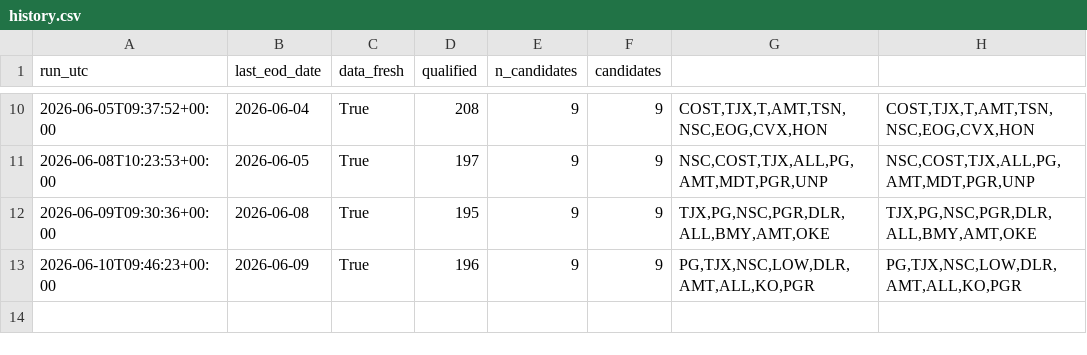
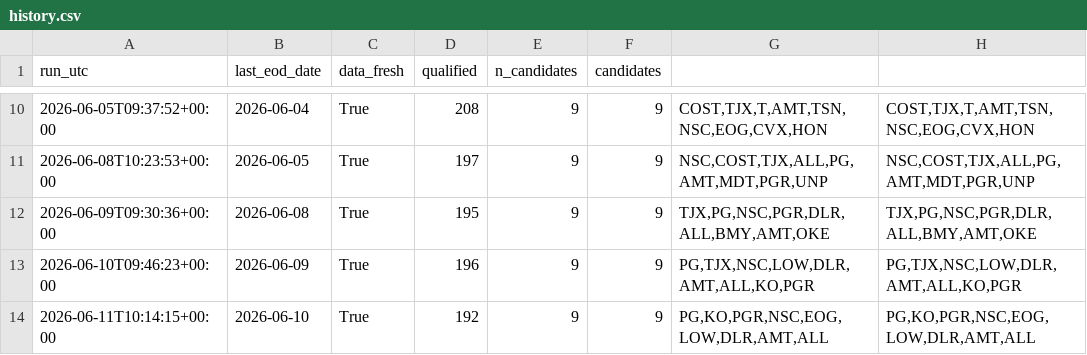
Before and after one commit to LukeGSW/Calendar-Screener, a CSV file: data/history.csv, drawn as a sheet; only a part is shown, gaps mark what is left out.

```diff
--- a/data/history.csv
+++ b/data/history.csv
@@ -13 +13,2 @@ run_utc,last_eod_date,data_fresh,qualified,n_candidates,candidates
 2026-06-10T09:46:23+00:00,2026-06-09,True,196,9,9,"PG,TJX,NSC,LOW,DLR,AMT,ALL,KO,PGR","PG,TJX,NSC,LOW,DLR,AMT,ALL,KO,PGR"
+2026-06-11T10:14:15+00:00,2026-06-10,True,192,9,9,"PG,KO,PGR,NSC,EOG,LOW,DLR,AMT,ALL","PG,KO,PGR,NSC,EOG,LOW,DLR,AMT,ALL"
```
Also changed, not shown: data/screener_results.csv, 1 other file.
